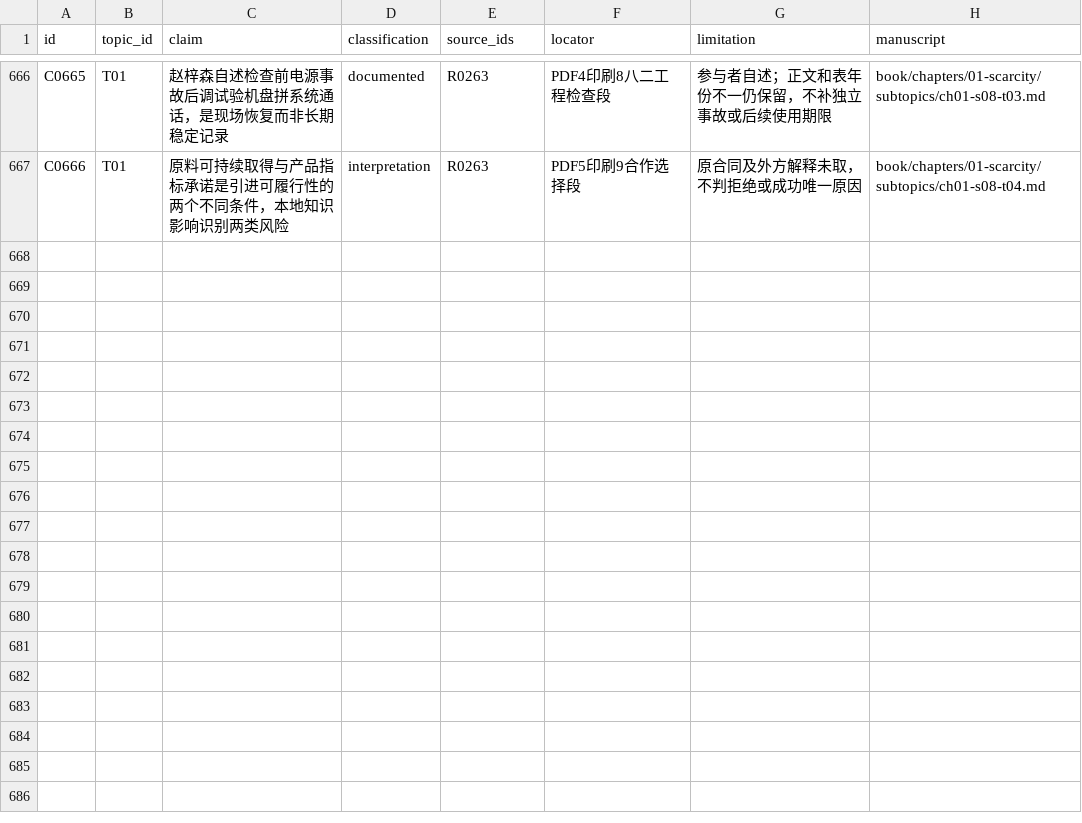
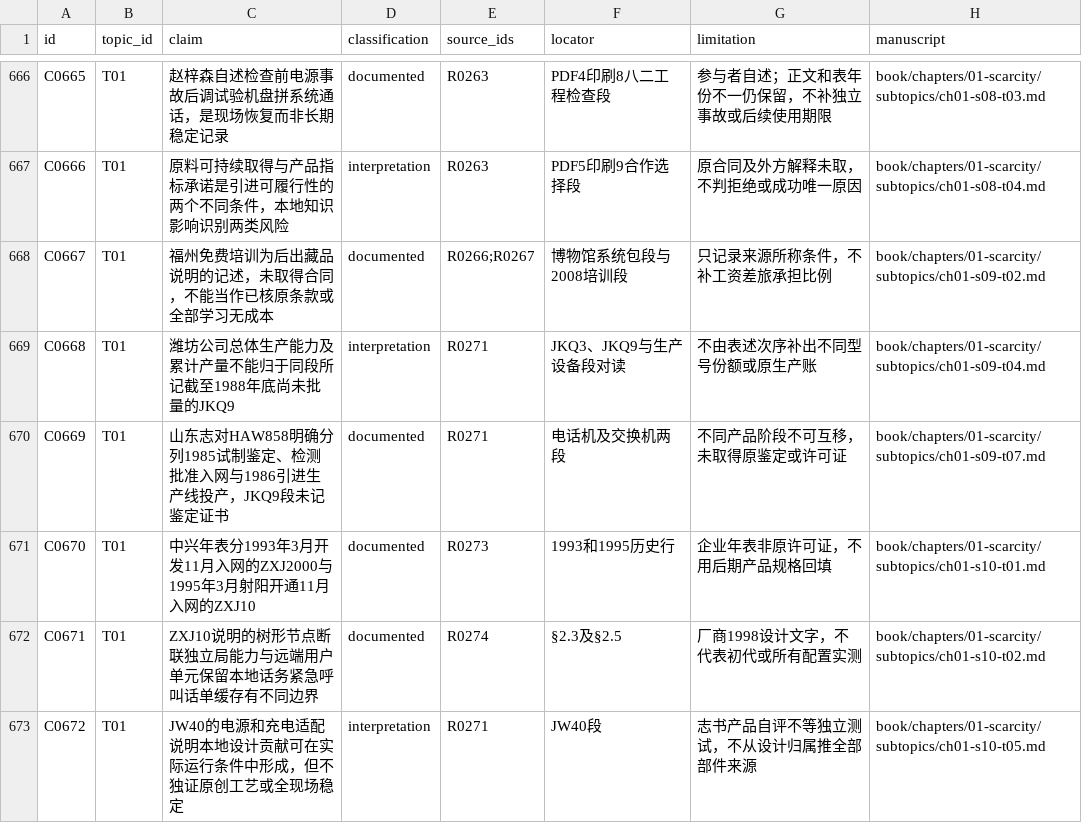
Before and after one commit to pty819/order-of-connectivity, a CSV file: research/claims.csv, drawn as a sheet; only a part is shown, gaps mark what is left out; the diff names each change by its address in the sheet, - before the commit and + after, or states it on an @@ line.

```diff
--- a/research/claims.csv
+++ b/research/claims.csv
+row 668: C0667 | T01 | 福州免费培训为后出藏品说明的记述，未取得合同，不能当作已核原条款或全部学习无成本 | documented | R0266;R0267 | 博物馆系统包段与2008培训段 | 只记录来源所称条件，不补工资差旅承担比例 | book/chapters/01-scarcity/subtopics/ch01-s09-t02.md
+row 669: C0668 | T01 | 潍坊公司总体生产能力及累计产量不能归于同段所记截至1988年底尚未批量的JKQ9 | interpretation | R0271 | JKQ3、JKQ9与生产设备段对读 | 不由表述次序补出不同型号份额或原生产账 | book/chapters/01-scarcity/subtopics/ch01-s09-t04.md
+row 670: C0669 | T01 | 山东志对HAW858明确分列1985试制鉴定、检测批准入网与1986引进生产线投产，JKQ9段未记鉴定证书 | documented | R0271 | 电话机及交换机两段 | 不同产品阶段不可互移，未取得原鉴定或许可证 | book/chapters/01-scarcity/subtopics/ch01-s09-t07.md
+row 671: C0670 | T01 | 中兴年表分1993年3月开发11月入网的ZXJ2000与1995年3月射阳开通11月入网的ZXJ10 | documented | R0273 | 1993和1995历史行 | 企业年表非原许可证，不用后期产品规格回填 | book/chapters/01-scarcity/subtopics/ch01-s10-t01.md
+row 672: C0671 | T01 | ZXJ10说明的树形节点断联独立局能力与远端用户单元保留本地话务紧急呼叫话单缓存有不同边界 | documented | R0274 | §2.3及§2.5 | 厂商1998设计文字，不代表初代或所有配置实测 | book/chapters/01-scarcity/subtopics/ch01-s10-t02.md
+row 673: C0672 | T01 | JW40的电源和充电适配说明本地设计贡献可在实际运行条件中形成，但不独证原创工艺或全现场稳定 | interpretation | R0271 | JW40段 | 志书产品自评不等独立测试，不从设计归属推全部部件来源 | book/chapters/01-scarcity/subtopics/ch01-s10-t05.md
```
Also changed, not shown: research/chapter-01-subtopics.csv, research/section-outline-v1.csv, 18 other files.
